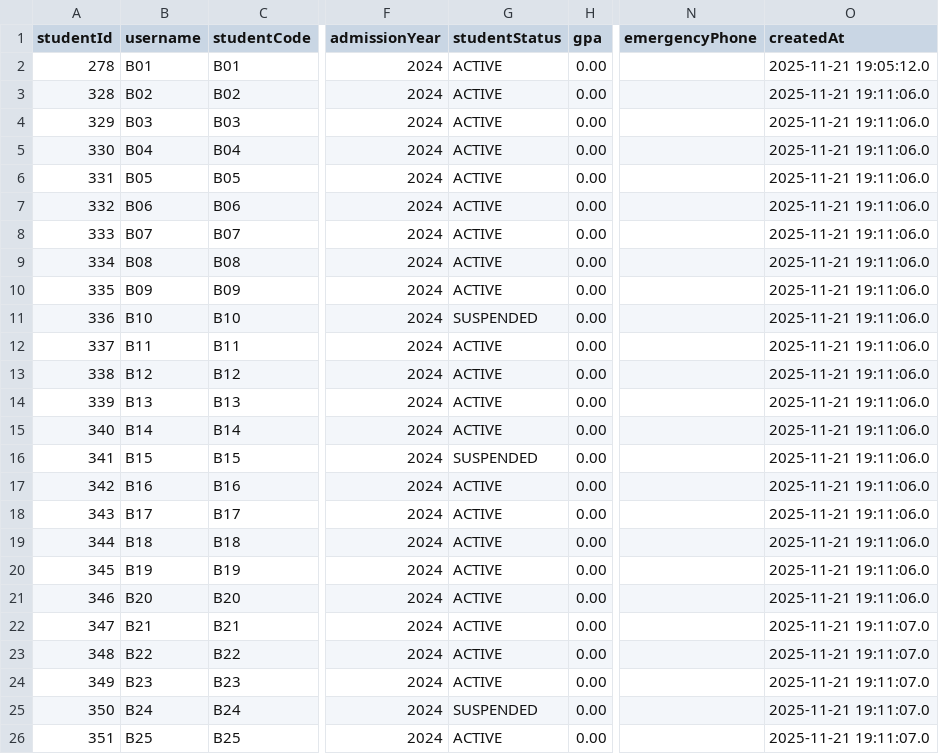
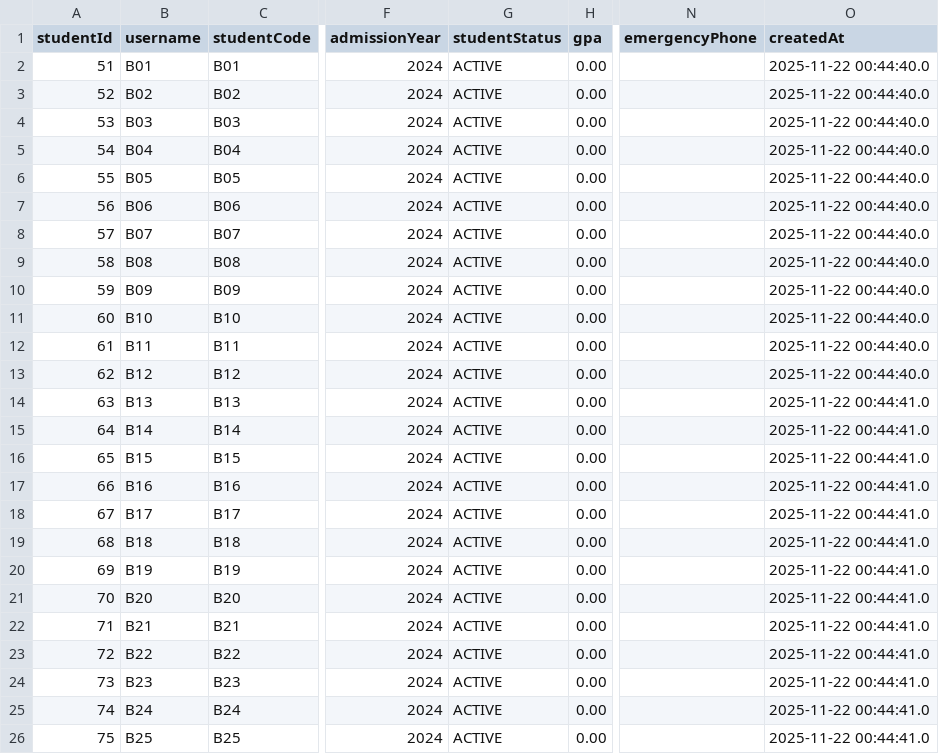
Before and after one commit to vcongggggg/PBL4, a CSV file: data/csv/students.csv, drawn as a sheet; only a part is shown, gaps mark what is left out; the diff covers the shown part only; the diff names each change by its address in the sheet, - before the commit and + after, or states it on an @@ line.

```diff
--- a/data/csv/students.csv
+++ b/data/csv/students.csv
-A2 (studentId): 278
+A2 (studentId): 51
-O2 (createdAt): 2025-11-21 19:05:12.0
+O2 (createdAt): 2025-11-22 00:44:40.0
-A3 (studentId): 328
+A3 (studentId): 52
-O3:O13 (createdAt): 2025-11-21 19:11:06.0
+O3:O13 (createdAt): 2025-11-22 00:44:40.0
-A4 (studentId): 329
+A4 (studentId): 53
-A5 (studentId): 330
+A5 (studentId): 54
-A6 (studentId): 331
+A6 (studentId): 55
-A7 (studentId): 332
+A7 (studentId): 56
-A8 (studentId): 333
+A8 (studentId): 57
-A9 (studentId): 334
+A9 (studentId): 58
-A10 (studentId): 335
+A10 (studentId): 59
-A11 (studentId): 336
+A11 (studentId): 60
-G11 (studentStatus): SUSPENDED
+G11 (studentStatus): ACTIVE
-A12 (studentId): 337
+A12 (studentId): 61
-A13 (studentId): 338
+A13 (studentId): 62
-A14 (studentId): 339
+A14 (studentId): 63
-O14:O21 (createdAt): 2025-11-21 19:11:06.0
+O14:O21 (createdAt): 2025-11-22 00:44:41.0
-A15 (studentId): 340
+A15 (studentId): 64
-A16 (studentId): 341
+A16 (studentId): 65
-G16 (studentStatus): SUSPENDED
+G16 (studentStatus): ACTIVE
-A17 (studentId): 342
+A17 (studentId): 66
-A18 (studentId): 343
+A18 (studentId): 67
-A19 (studentId): 344
+A19 (studentId): 68
-A20 (studentId): 345
+A20 (studentId): 69
-A21 (studentId): 346
+A21 (studentId): 70
-A22 (studentId): 347
+A22 (studentId): 71
-O22:O26 (createdAt): 2025-11-21 19:11:07.0
+O22:O26 (createdAt): 2025-11-22 00:44:41.0
-A23 (studentId): 348
+A23 (studentId): 72
-A24 (studentId): 349
+A24 (studentId): 73
-A25 (studentId): 350
+A25 (studentId): 74
-G25 (studentStatus): SUSPENDED
+G25 (studentStatus): ACTIVE
-A26 (studentId): 351
+A26 (studentId): 75
```
Also changed, not shown: 52 edited cells elsewhere in this file, data/csv/classes.csv, data/csv/course_registrations.csv, 24 other files.
